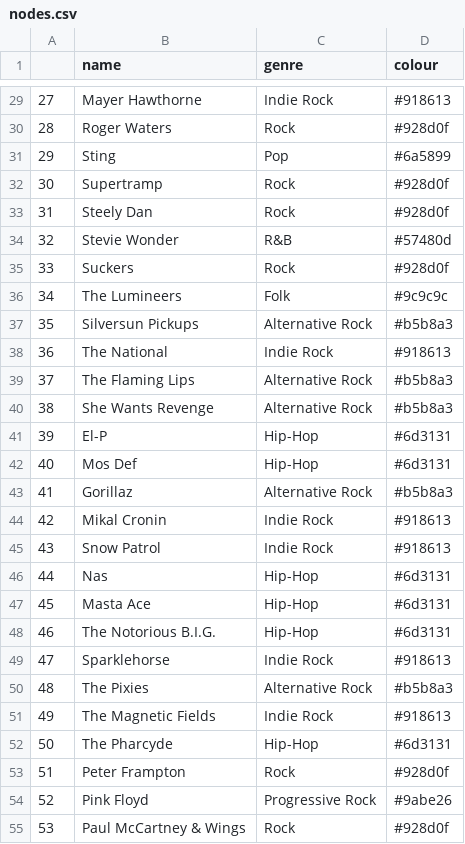
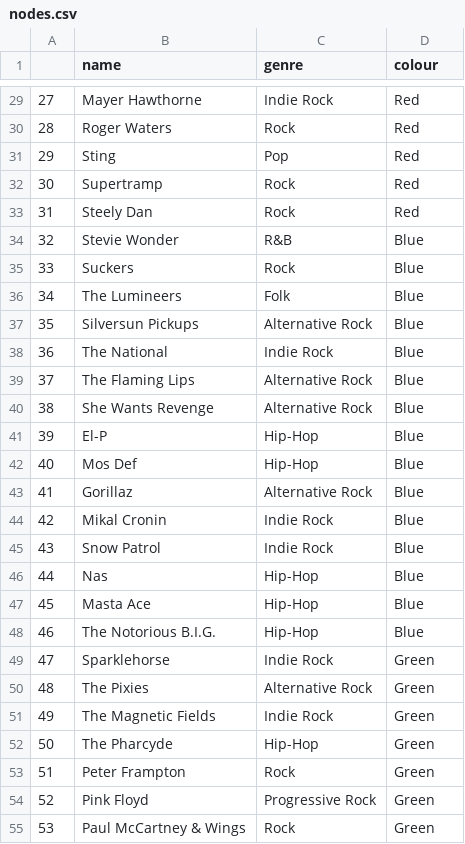
Before and after one commit to fitzpk/SongRecommendationEngine, a CSV file: nodes.csv, drawn as a sheet; only a part is shown, gaps mark what is left out; the diff covers the shown part only.

```diff
--- a/nodes.csv
+++ b/nodes.csv
@@ -29,27 +29,27 @@
-27,Mayer Hawthorne,Indie Rock,#918613
-28,Roger Waters,Rock,#928d0f
-29,Sting,Pop,#6a5899
-30,Supertramp,Rock,#928d0f
-31,Steely Dan,Rock,#928d0f
-32,Stevie Wonder,R&B,#57480d
-33,Suckers,Rock,#928d0f
-34,The Lumineers,Folk,#9c9c9c
-35,Silversun Pickups,Alternative Rock,#b5b8a3
-36,The National,Indie Rock,#918613
-37,The Flaming Lips,Alternative Rock,#b5b8a3
-38,She Wants Revenge,Alternative Rock,#b5b8a3
-39,El-P,Hip-Hop,#6d3131
-40,Mos Def,Hip-Hop,#6d3131
-41,Gorillaz,Alternative Rock,#b5b8a3
-42,Mikal Cronin,Indie Rock,#918613
-43, Snow Patrol,Indie Rock,#918613
-44,Nas,Hip-Hop,#6d3131
-45,Masta Ace,Hip-Hop,#6d3131
-46,The Notorious B.I.G.,Hip-Hop,#6d3131
-47,Sparklehorse,Indie Rock,#918613
-48,The Pixies,Alternative Rock,#b5b8a3
-49,The Magnetic Fields,Indie Rock,#918613
-50,The Pharcyde,Hip-Hop,#6d3131
-51,Peter Frampton,Rock,#928d0f
-52,Pink Floyd,Progressive Rock,#9abe26
-53,Paul McCartney & Wings,Rock,#928d0f
+27,Mayer Hawthorne,Indie Rock,Red
+28,Roger Waters,Rock,Red
+29,Sting,Pop,Red
+30,Supertramp,Rock,Red
+31,Steely Dan,Rock,Red
+32,Stevie Wonder,R&B,Blue
+33,Suckers,Rock,Blue
+34,The Lumineers,Folk,Blue
+35,Silversun Pickups,Alternative Rock,Blue
+36,The National,Indie Rock,Blue
+37,The Flaming Lips,Alternative Rock,Blue
+38,She Wants Revenge,Alternative Rock,Blue
+39,El-P,Hip-Hop,Blue
+40,Mos Def,Hip-Hop,Blue
+41,Gorillaz,Alternative Rock,Blue
+42,Mikal Cronin,Indie Rock,Blue
+43, Snow Patrol,Indie Rock,Blue
+44,Nas,Hip-Hop,Blue
+45,Masta Ace,Hip-Hop,Blue
+46,The Notorious B.I.G.,Hip-Hop,Blue
+47,Sparklehorse,Indie Rock,Green
+48,The Pixies,Alternative Rock,Green
+49,The Magnetic Fields,Indie Rock,Green
+50,The Pharcyde,Hip-Hop,Green
+51,Peter Frampton,Rock,Green
+52,Pink Floyd,Progressive Rock,Green
+53,Paul McCartney & Wings,Rock,Green
```
Also changed, not shown: 32 edited cells elsewhere in this file.
